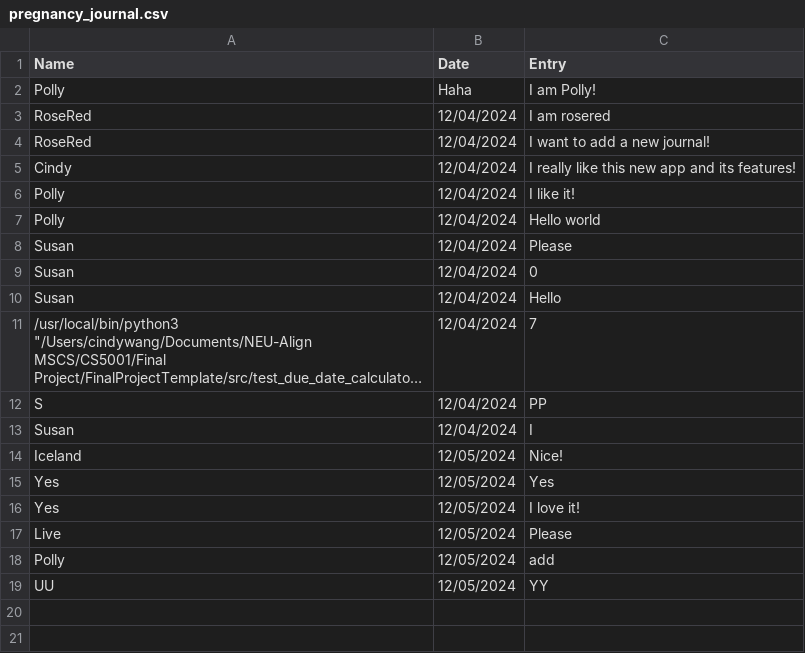
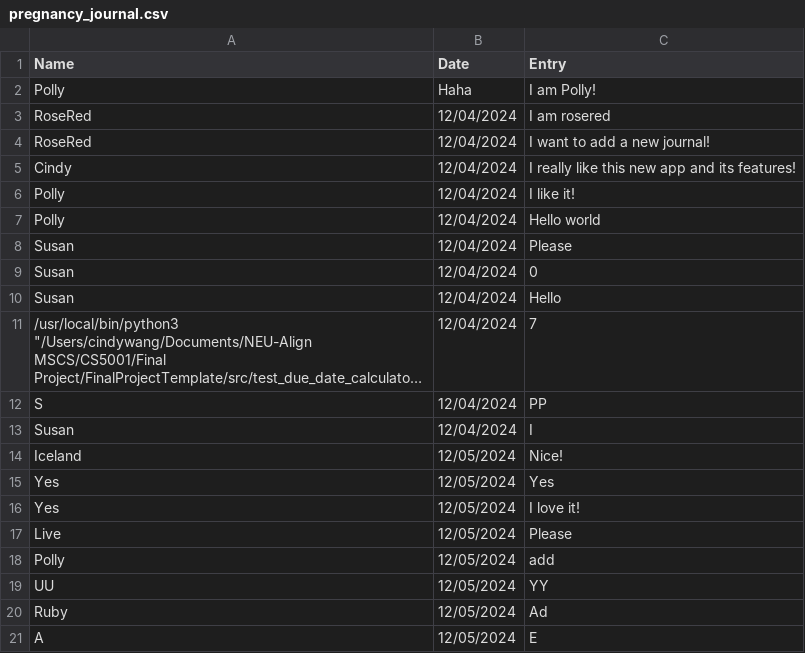
Before and after one commit to JQFortin/FinalProjectTemplate, a CSV file: data/pregnancy_journal.csv, drawn as a sheet; long unchanged cells end in …; the diff names each change by its address in the sheet, - before the commit and + after, or states it on an @@ line.

```diff
--- a/data/pregnancy_journal.csv
+++ b/data/pregnancy_journal.csv
+row 20: Ruby | 12/05/2024 | Ad
+row 21: A | 12/05/2024 | E
```
Also changed, not shown: data/user_data.csv, 2 other files.
